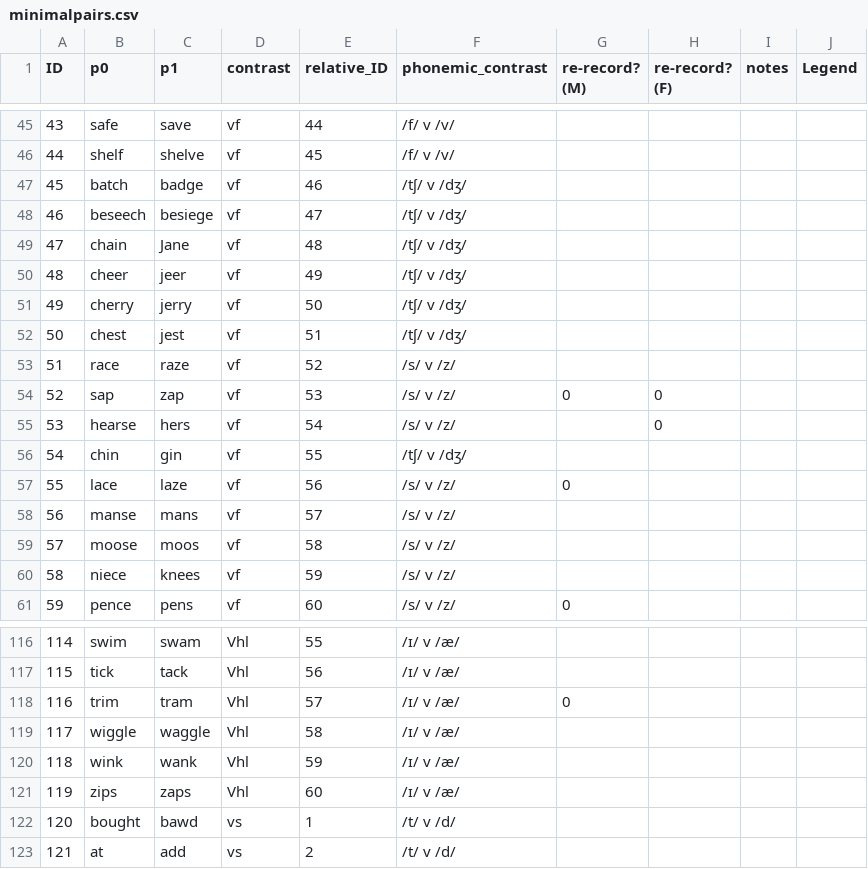
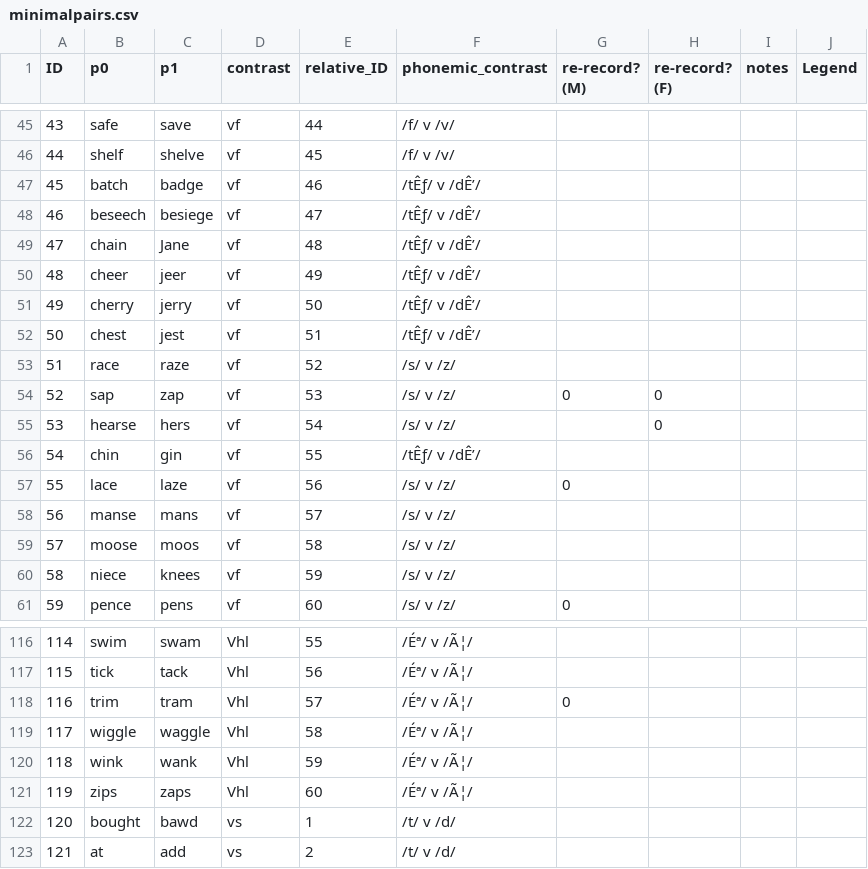
Before and after one commit to dvdmrn/autoeditor, a CSV file: minimalpairs.csv, drawn as a sheet; only a part is shown, gaps mark what is left out; the diff covers the shown part only.

```diff
--- a/minimalpairs.csv
+++ b/minimalpairs.csv
@@ -46,8 +46,8 @@ ID,p0,p1,contrast,relative_ID,phonemic_contrast,re-record? (M),re-record? (F),no
 44,shelf,shelve,vf,45,/f/ v /v/,,,,
-45,batch,badge,vf,46,/tʃ/ v /dʒ/ ,,,,
-46,beseech,besiege,vf,47,/tʃ/ v /dʒ/ ,,,,
-47,chain,Jane,vf,48,/tʃ/ v /dʒ/ ,,,,
-48,cheer,jeer,vf,49,/tʃ/ v /dʒ/ ,,,,
-49,cherry,jerry,vf,50,/tʃ/ v /dʒ/ ,,,,
-50,chest,jest,vf,51,/tʃ/ v /dʒ/ ,,,,
+45,batch,badge,vf,46,/tÊƒ/ v /dÊ’/ ,,,,
+46,beseech,besiege,vf,47,/tÊƒ/ v /dÊ’/ ,,,,
+47,chain,Jane,vf,48,/tÊƒ/ v /dÊ’/ ,,,,
+48,cheer,jeer,vf,49,/tÊƒ/ v /dÊ’/ ,,,,
+49,cherry,jerry,vf,50,/tÊƒ/ v /dÊ’/ ,,,,
+50,chest,jest,vf,51,/tÊƒ/ v /dÊ’/ ,,,,
 51,race,raze,vf,52,/s/ v /z/,,,,
@@ -55,3 +55,3 @@ ID,p0,p1,contrast,relative_ID,phonemic_contrast,re-record? (M),re-record? (F),no
 53,hearse,hers,vf,54,/s/ v /z/,,0,,
-54,chin,gin,vf,55,/tʃ/ v /dʒ/ ,,,,
+54,chin,gin,vf,55,/tÊƒ/ v /dÊ’/ ,,,,
 55,lace,laze,vf,56,/s/ v /z/,0,,,
@@ -116,7 +116,7 @@ ID,p0,p1,contrast,relative_ID,phonemic_contrast,re-record? (M),re-record? (F),no
-114,swim,swam,Vhl,55,/ɪ/ v /æ/ ,,,,
-115,tick,tack,Vhl,56,/ɪ/ v /æ/ ,,,,
-116,trim,tram,Vhl,57,/ɪ/ v /æ/ ,0,,,
-117,wiggle,waggle,Vhl,58,/ɪ/ v /æ/ ,,,,
-118,wink,wank,Vhl,59,/ɪ/ v /æ/ ,,,,
-119,zips,zaps,Vhl,60,/ɪ/ v /æ/ ,,,,
+114,swim,swam,Vhl,55,/Éª/ v /Ã¦/ ,,,,
+115,tick,tack,Vhl,56,/Éª/ v /Ã¦/ ,,,,
+116,trim,tram,Vhl,57,/Éª/ v /Ã¦/ ,0,,,
+117,wiggle,waggle,Vhl,58,/Éª/ v /Ã¦/ ,,,,
+118,wink,wank,Vhl,59,/Éª/ v /Ã¦/ ,,,,
+119,zips,zaps,Vhl,60,/Éª/ v /Ã¦/ ,,,,
 120,bought,bawd,vs,1,/t/ v /d/,,,,
```
Also changed, not shown: 59 edited cells elsewhere in this file, 1 other file.
